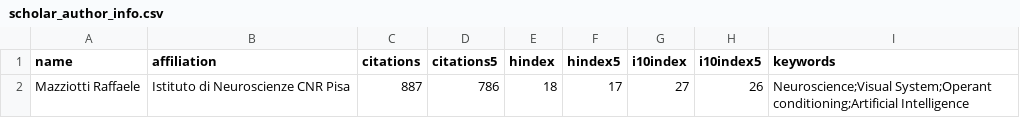
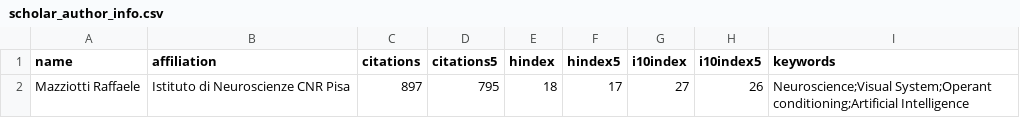
Before and after one commit to raffaelemazziotti/RM_info, a CSV file: data/scholar_author_info.csv, drawn as a sheet.

Commit message:
Automated weekly data refresh

```diff
--- a/data/scholar_author_info.csv
+++ b/data/scholar_author_info.csv
@@ -1,2 +1,2 @@
 name,affiliation,citations,citations5,hindex,hindex5,i10index,i10index5,keywords
-Mazziotti Raffaele,Istituto di Neuroscienze CNR Pisa,887,786,18,17,27,26,Neuroscience;Visual System;Operant conditioning;Artificial Intelligence
+Mazziotti Raffaele,Istituto di Neuroscienze CNR Pisa,897,795,18,17,27,26,Neuroscience;Visual System;Operant conditioning;Artificial Intelligence
```
Also changed, not shown: 4 other files.
